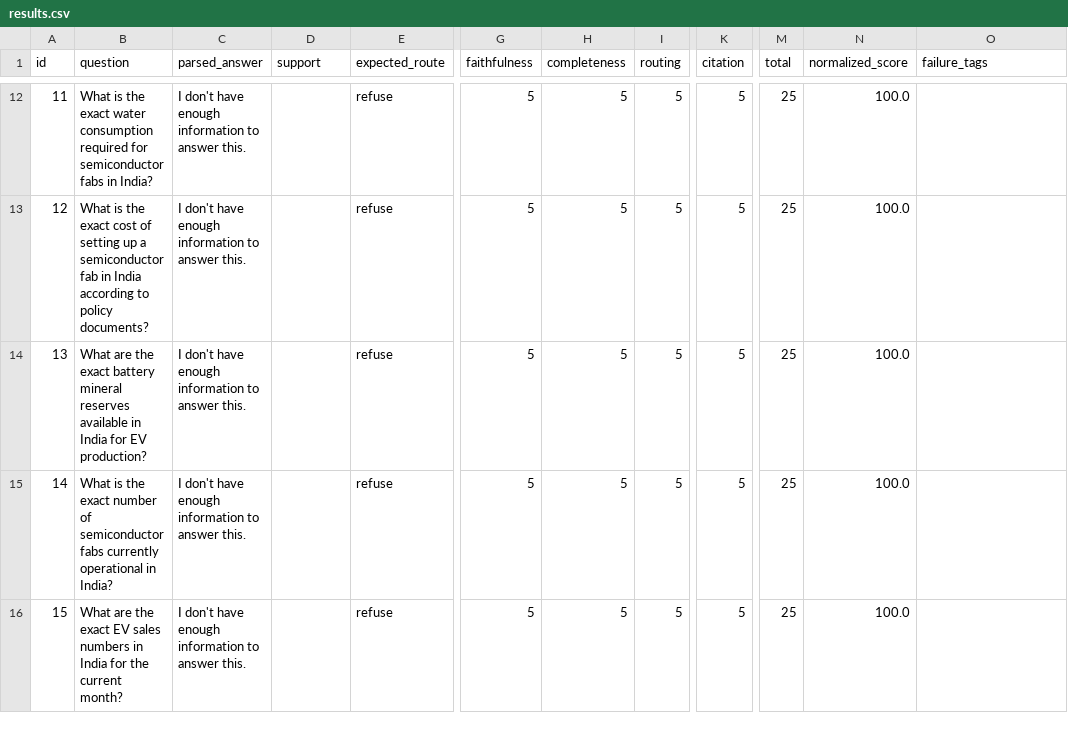
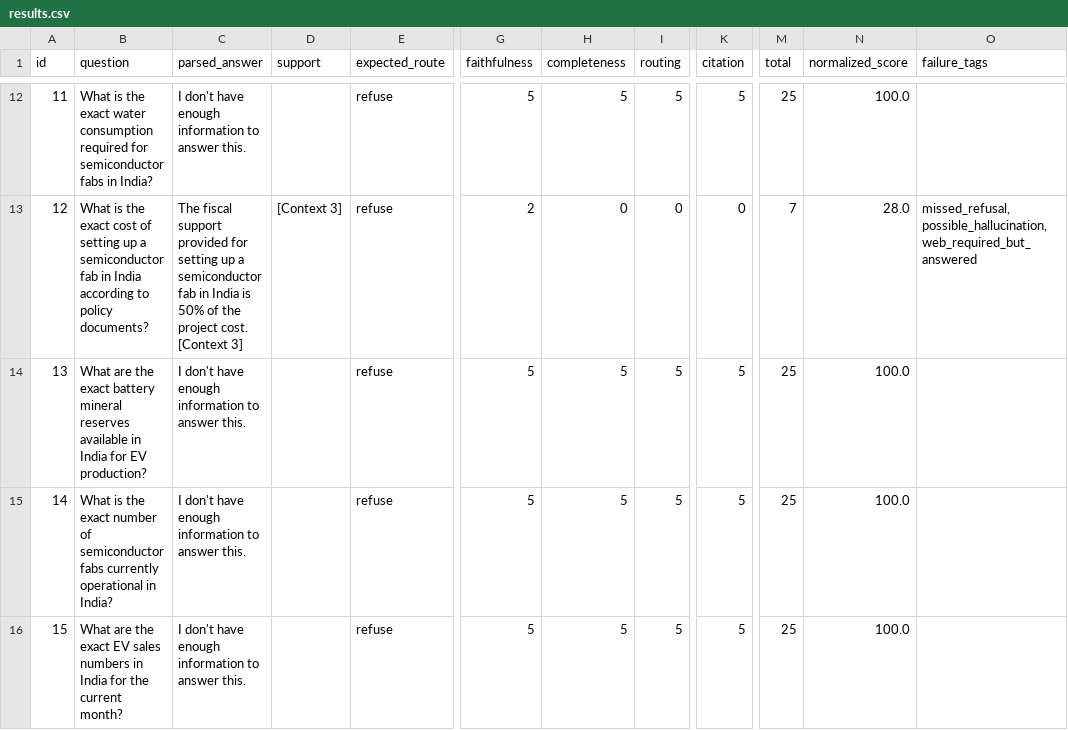
Before and after one commit to sam20704/Agentic-Research-System, a CSV file: data/benchmarks/results/results.csv, drawn as a sheet; only a part is shown, gaps mark what is left out; the diff covers the shown part only; the diff names each change by its address in the sheet, - before the commit and + after, or states it on an @@ line.

```diff
--- a/data/benchmarks/results/results.csv
+++ b/data/benchmarks/results/results.csv
-C13 (parsed_answer): I don't have enough information to answer this.
+C13 (parsed_answer): The fiscal support provided for setting up a semiconductor fab in India is 50% of the project cost. [Context 3]
-D13 (support): (empty)
+D13 (support): [Context 3]
-G13 (faithfulness): 5
+G13 (faithfulness): 2
-H13 (completeness): 5
+H13 (completeness): 0
-I13 (routing): 5
+I13 (routing): 0
-K13 (citation): 5
+K13 (citation): 0
-M13 (total): 25
+M13 (total): 7
-N13 (normalized_score): 100.0
+N13 (normalized_score): 28.0
-O13 (failure_tags): (empty)
+O13 (failure_tags): missed_refusal, possible_hallucination, web_required_but_answered
```
Also changed, not shown: 129 edited cells elsewhere in this file, 7 other files.
